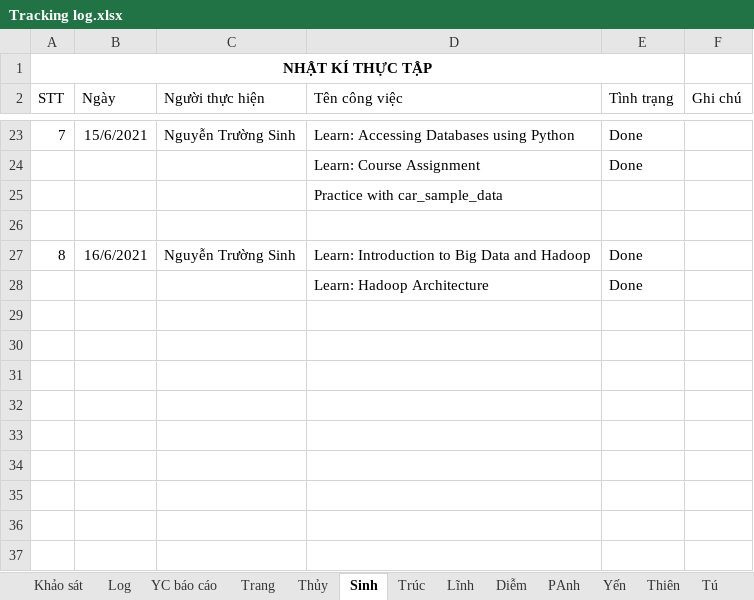
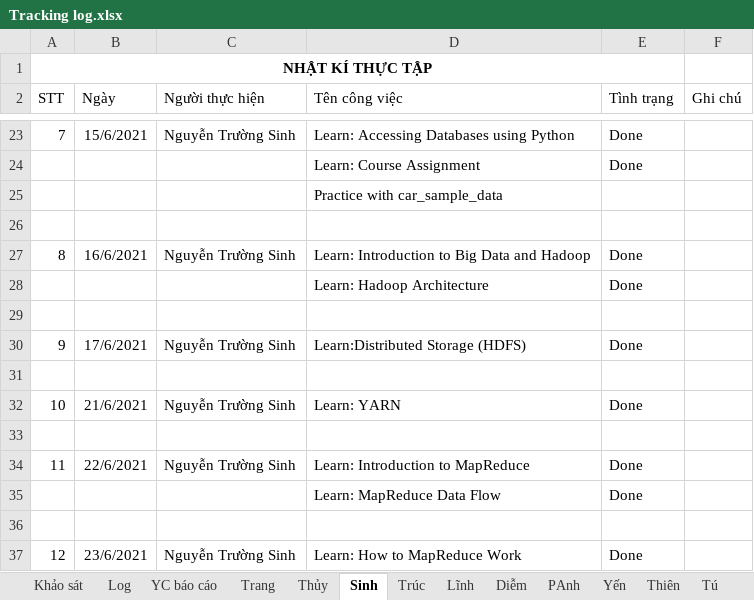
Before and after one commit to nhamct/TTNN44K, an Excel workbook: Tracking log.xlsx, sheet Sinh, drawn as a sheet; only a part is shown, gaps mark what is left out; values as stored, in another font and other column widths than the file's, no borders; the diff names each change by its address in the sheet, - before the commit and + after, or states it on an @@ line.

Commit message:
Update Tracking log.xlsx

```diff
--- a/Tracking log.xlsx (sheet Sinh)
+++ b/Tracking log.xlsx (sheet Sinh)
+row 29: (empty)
+row 30: 9 | 17/6/2021 | Nguyễn Trường Sinh | Learn:Distributed Storage (HDFS) | Done
+row 31: (empty)
+row 32: 10 | 21/6/2021 | Nguyễn Trường Sinh | Learn: YARN | Done
+row 33: (empty)
+row 34: 11 | 22/6/2021 | Nguyễn Trường Sinh | Learn: Introduction to MapReduce | Done
+row 35:  |  |  | Learn: MapReduce Data Flow | Done
+row 36: (empty)
+row 37: 12 | 23/6/2021 | Nguyễn Trường Sinh | Learn: How to MapReduce Work | Done
```
